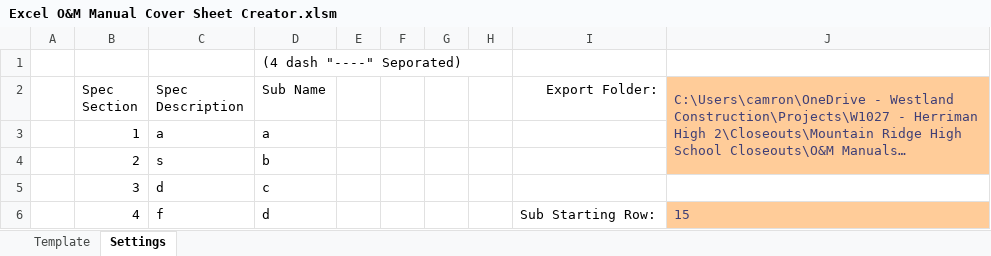
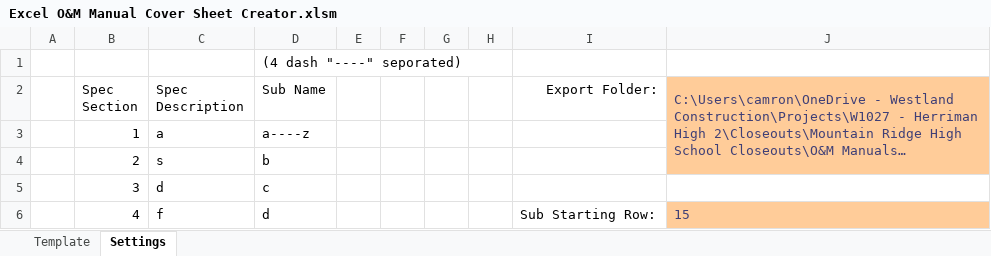
Before and after one commit to CamronWalker/Excel-OM-Manual-Cover-Sheet-Creator, an Excel workbook: Excel O&M Manual Cover Sheet Creator.xlsm, sheet Settings, drawn as a sheet; long unchanged cells end in …; values as stored, in another font and other column widths than the file's, no borders; charts and pictures and table styles not drawn; the diff names each change by its address in the sheet, - before the commit and + after, or states it on an @@ line.

```diff
--- a/Excel O&M Manual Cover Sheet Creator.xlsm (sheet Settings)
+++ b/Excel O&M Manual Cover Sheet Creator.xlsm (sheet Settings)
-D1 (Sub Name): (4 dash "----" Seporated)
+D1 (Sub Name): (4 dash "----" seporated)
-D3 (Sub Name): a
+D3 (Sub Name): a----z
```
Also changed, not shown: 1 other file.
